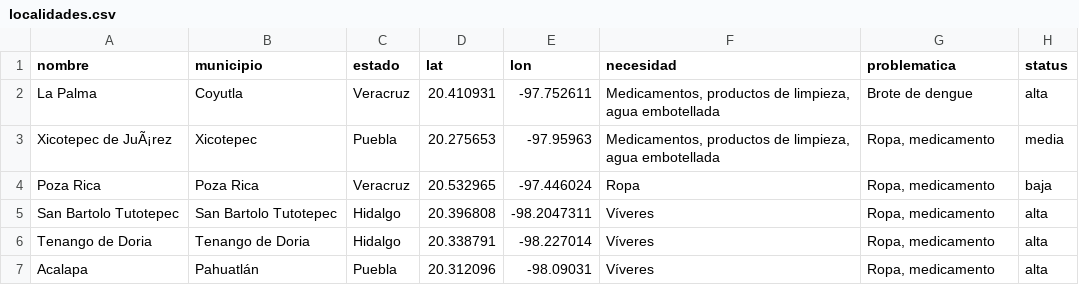
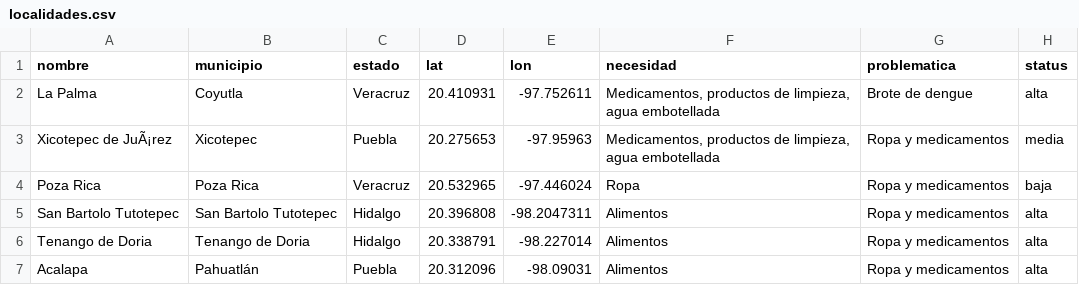
Before and after one commit to geociencIAoficial/cartografia-desastres, a CSV file: docs/localidades.csv, drawn as a sheet.

Commit message:
Add files via upload

```diff
--- a/docs/localidades.csv
+++ b/docs/localidades.csv
@@ -2,6 +2,6 @@ nombre,municipio,estado,lat,lon,necesidad,problematica,status
 La Palma,Coyutla,Veracruz,20.410931,-97.752611,"Medicamentos, productos de limpieza, agua embotellada",Brote de dengue,alta
-Xicotepec de JuÃ¡rez,Xicotepec,Puebla,20.275653,-97.95963,"Medicamentos, productos de limpieza, agua embotellada","Ropa, medicamento",media
-Poza Rica,Poza Rica,Veracruz,20.532965,-97.446024,Ropa,"Ropa, medicamento",baja
-San Bartolo Tutotepec,San Bartolo Tutotepec,Hidalgo,20.396808,-98.2047311,Víveres,"Ropa, medicamento",alta
-Tenango de Doria,Tenango de Doria,Hidalgo,20.338791,-98.227014,Víveres,"Ropa, medicamento",alta
-Acalapa,Pahuatlán ,Puebla,20.312096,-98.09031,Víveres,"Ropa, medicamento",alta
+Xicotepec de JuÃ¡rez,Xicotepec,Puebla,20.275653,-97.95963,"Medicamentos, productos de limpieza, agua embotellada",Ropa y medicamentos,media
+Poza Rica,Poza Rica,Veracruz,20.532965,-97.446024,Ropa,Ropa y medicamentos,baja
+San Bartolo Tutotepec,San Bartolo Tutotepec,Hidalgo,20.396808,-98.2047311,Alimentos,Ropa y medicamentos,alta
+Tenango de Doria,Tenango de Doria,Hidalgo,20.338791,-98.227014,Alimentos,Ropa y medicamentos,alta
+Acalapa,Pahuatlán ,Puebla,20.312096,-98.09031,Alimentos,Ropa y medicamentos,alta
```
